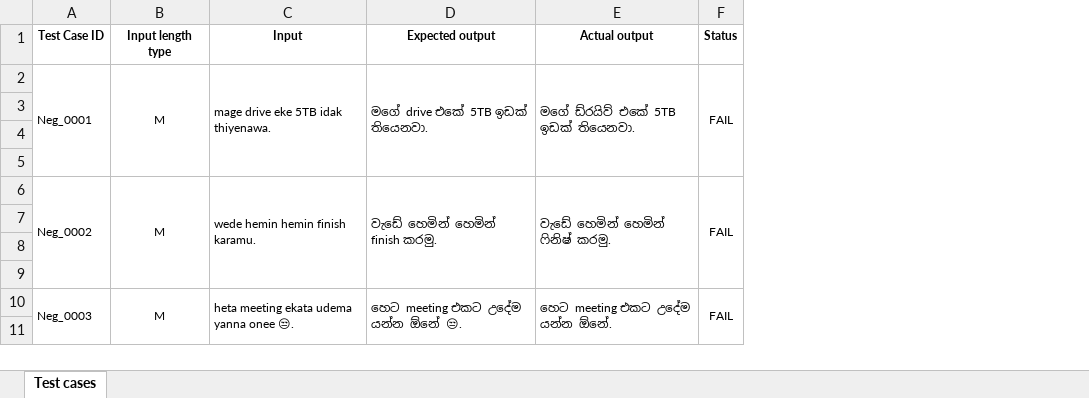
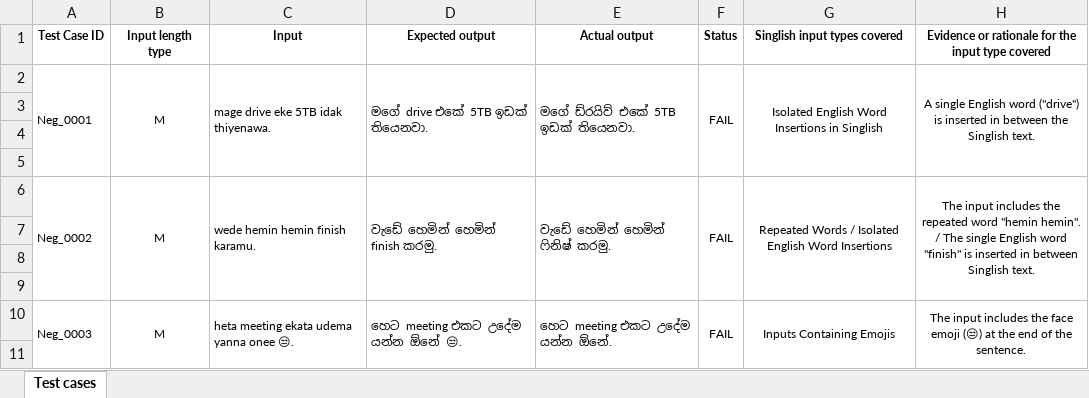
Before and after one commit to justtnikiyaa/IT23734920_ITPM_ASSIGNMENT, an Excel workbook: IT23734920.xlsx, sheet Test cases, drawn as a sheet; only a part is shown; values as stored, in another font and other column widths than the file's, no borders; the diff names each change by its address in the sheet, - before the commit and + after, or states it on an @@ line.

```diff
--- a/IT23734920.xlsx (sheet Test cases)
+++ b/IT23734920.xlsx (sheet Test cases)
+column G (Singlish input types covered), rows 2-10: Isolated English Word Insertions in Singlish |  |  |  | Repeated Words / Isolated English Word Insertions |  |  |  | Inputs Containing Emojis
+column H, rows 1-10: Evidence or rationale for the input type covered | A single English word ("drive") is inserted in between the Singlish text. |  |  |  | The input includes the repeated word "hemin hemin". / The single English word "finish" is inserted in between Singlish text. |  |  |  | The input includes the face emoji (😒) at the end of the sentence.
```
Also changed, not shown: 1 other file.
